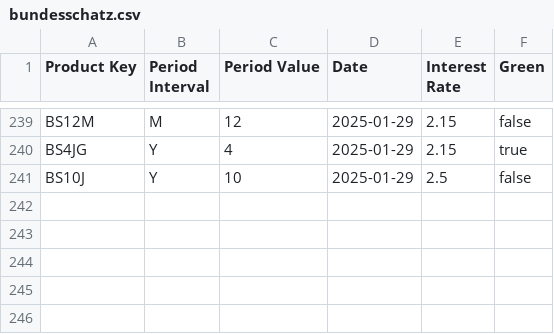
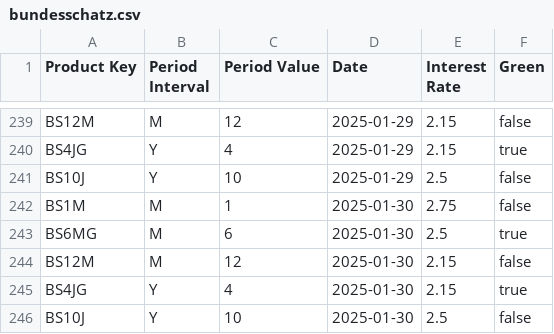
Before and after one commit to pujux/bundesschatz-archive, a CSV file: bundesschatz.csv, drawn as a sheet; only a part is shown, gaps mark what is left out; the diff names each change by its address in the sheet, - before the commit and + after, or states it on an @@ line.

```diff
--- a/bundesschatz.csv
+++ b/bundesschatz.csv
+row 242: BS1M | M | 1 | 2025-01-30 | 2.75 | false
+row 243: BS6MG | M | 6 | 2025-01-30 | 2.5 | true
+row 244: BS12M | M | 12 | 2025-01-30 | 2.15 | false
+row 245: BS4JG | Y | 4 | 2025-01-30 | 2.15 | true
+row 246: BS10J | Y | 10 | 2025-01-30 | 2.5 | false
```
